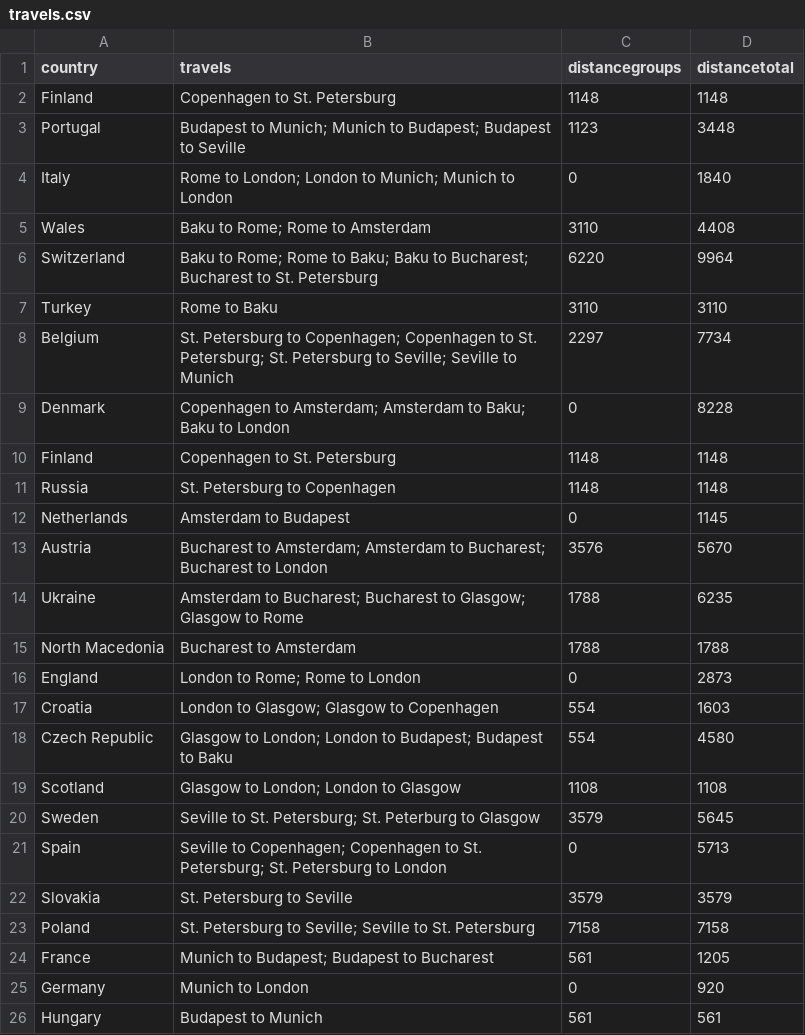
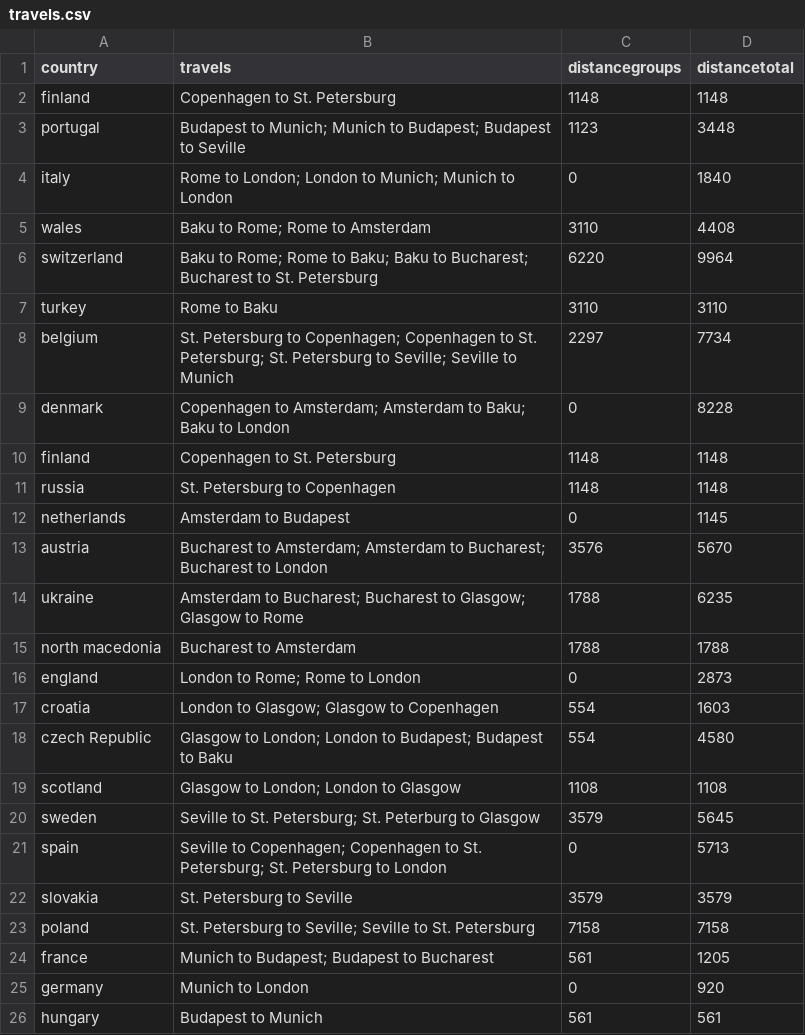
Before and after one commit to ftorresc/V2D_unil, a CSV file: travels.csv, drawn as a sheet; the diff names each change by its address in the sheet, - before the commit and + after, or states it on an @@ line.

```diff
--- a/travels.csv
+++ b/travels.csv
-A2 (country): Finland
+A2 (country): finland
-A3 (country): Portugal
+A3 (country): portugal
-A4 (country): Italy
+A4 (country): italy
-A5 (country): Wales
+A5 (country): wales
-A6 (country): Switzerland
+A6 (country): switzerland
-A7 (country): Turkey
+A7 (country): turkey
-A8 (country): Belgium
+A8 (country): belgium
-A9 (country): Denmark
+A9 (country): denmark
-A10 (country): Finland
+A10 (country): finland
-A11 (country): Russia
+A11 (country): russia
-A12 (country): Netherlands
+A12 (country): netherlands
-A13 (country): Austria
+A13 (country): austria
-A14 (country): Ukraine
+A14 (country): ukraine
-A15 (country): North Macedonia
+A15 (country): north macedonia
-A16 (country): England
+A16 (country): england
-A17 (country): Croatia
+A17 (country): croatia
-A18 (country): Czech Republic
+A18 (country): czech Republic
-A19 (country): Scotland
+A19 (country): scotland
-A20 (country): Sweden
+A20 (country): sweden
-A21 (country): Spain
+A21 (country): spain
-A22 (country): Slovakia
+A22 (country): slovakia
-A23 (country): Poland
+A23 (country): poland
-A24 (country): France
+A24 (country): france
-A25 (country): Germany
+A25 (country): germany
-A26 (country): Hungary
+A26 (country): hungary
```
Also changed, not shown: 3 other files.
